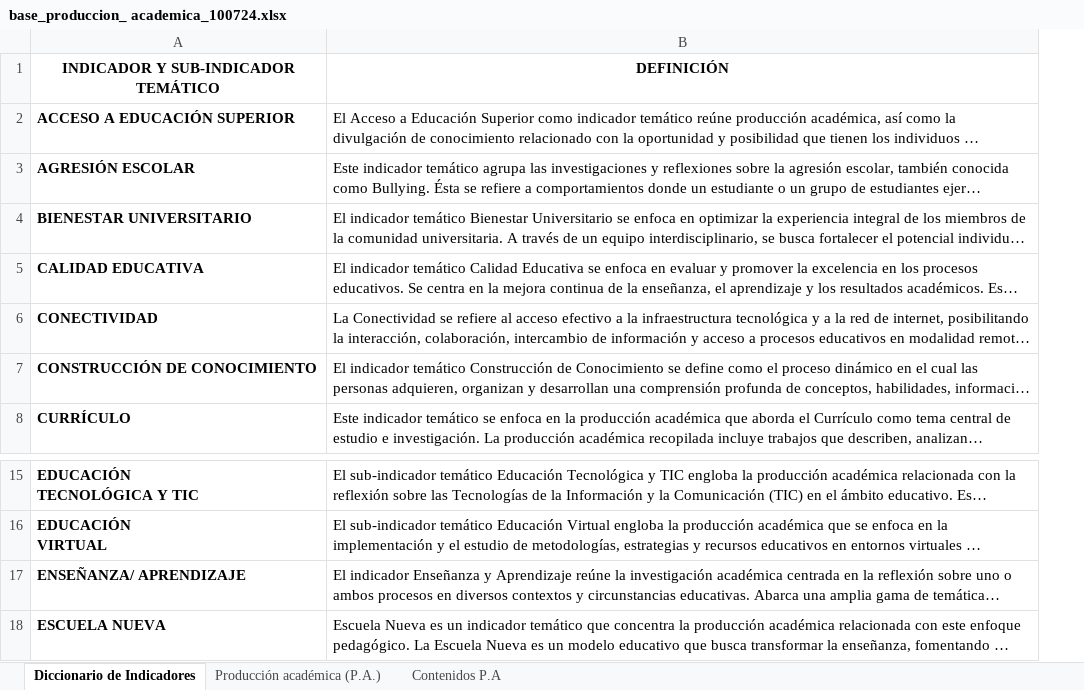
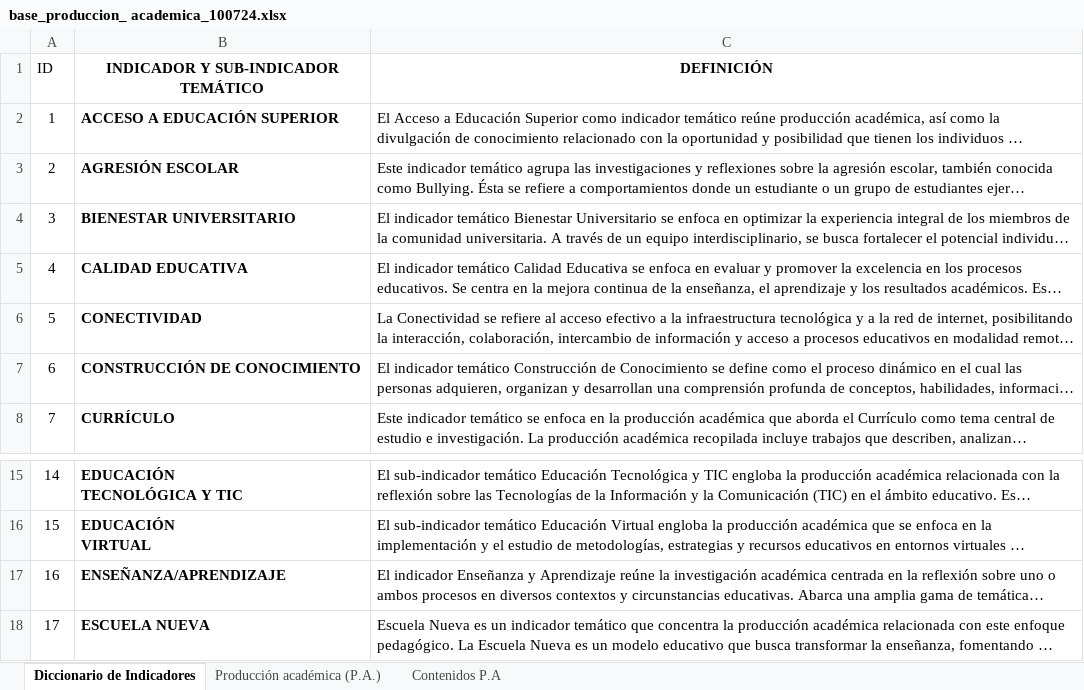
Before and after one commit to enflujo/unal-cuenco, an Excel workbook: aplicaciones/procesador/datos/base_produccion_ academica_100724.xlsx, sheet Diccionario de Indicadores, drawn as a sheet; only a part is shown, gaps mark what is left out; long unchanged cells end in …; values as stored, in another font and other column widths than the file's, no borders; addresses are those after the commit; the diff names each change by its address in the sheet, - before the commit and + after, or states it on an @@ line.

Commit message:
🚑 Procesar indicadores y subindicadores

```diff
--- a/aplicaciones/procesador/datos/base_produccion_ academica_100724.xlsx (sheet Diccionario de Indicadores)
+++ b/aplicaciones/procesador/datos/base_produccion_ academica_100724.xlsx (sheet Diccionario de Indicadores)
+column A (ID), rows 2-8: 1 | 2 | 3 | 4 | 5 | 6 | 7; rows 15-18: 14 | 15 | 16 | 17
-B17: ENSEÑANZA/ APRENDIZAJE
+B17: ENSEÑANZA/APRENDIZAJE
```
Also changed, not shown: sheet Contenidos P.A, 5 other files.
